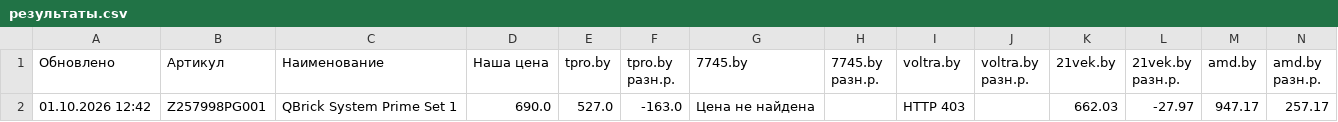
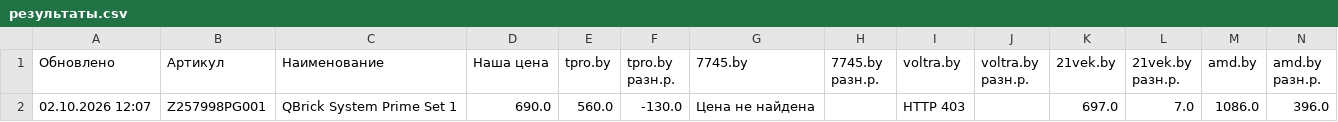
Before and after one commit to martysenses/price-monitor, a CSV file: результаты.csv, drawn as a sheet.

```diff
--- a/результаты.csv
+++ b/результаты.csv
@@ -1,2 +1,2 @@
 Обновлено;Артикул;Наименование;Наша цена;tpro.by;tpro.by разн.р.;7745.by;7745.by разн.р.;voltra.by;voltra.by разн.р.;21vek.by;21vek.by разн.р.;amd.by;amd.by разн.р.
-01.10.2026 12:42;Z257998PG001;QBrick System Prime Set 1;690.0;527.0;-163.0;Цена не найдена;;HTTP 403;;662.03;-27.97;947.17;257.17
+02.10.2026 12:07;Z257998PG001;QBrick System Prime Set 1;690.0;560.0;-130.0;Цена не найдена;;HTTP 403;;697.0;7.0;1086.0;396.0
```
Also changed, not shown: 2 other files.
